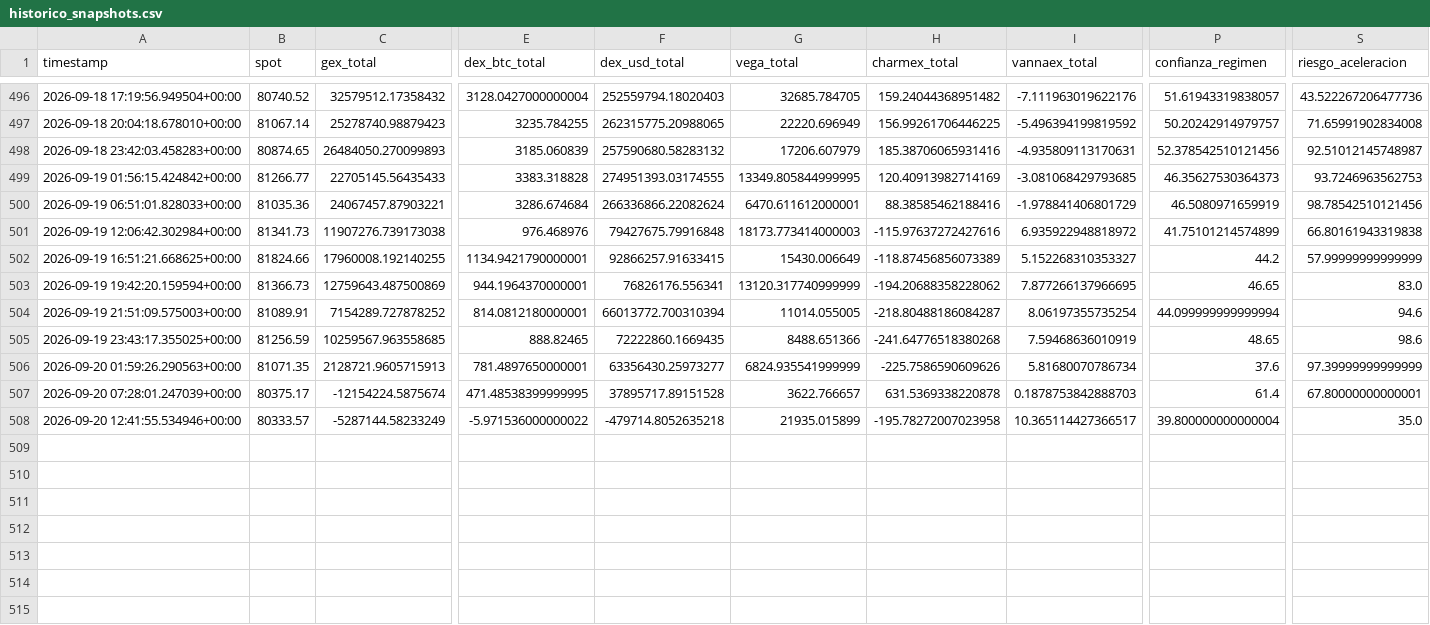
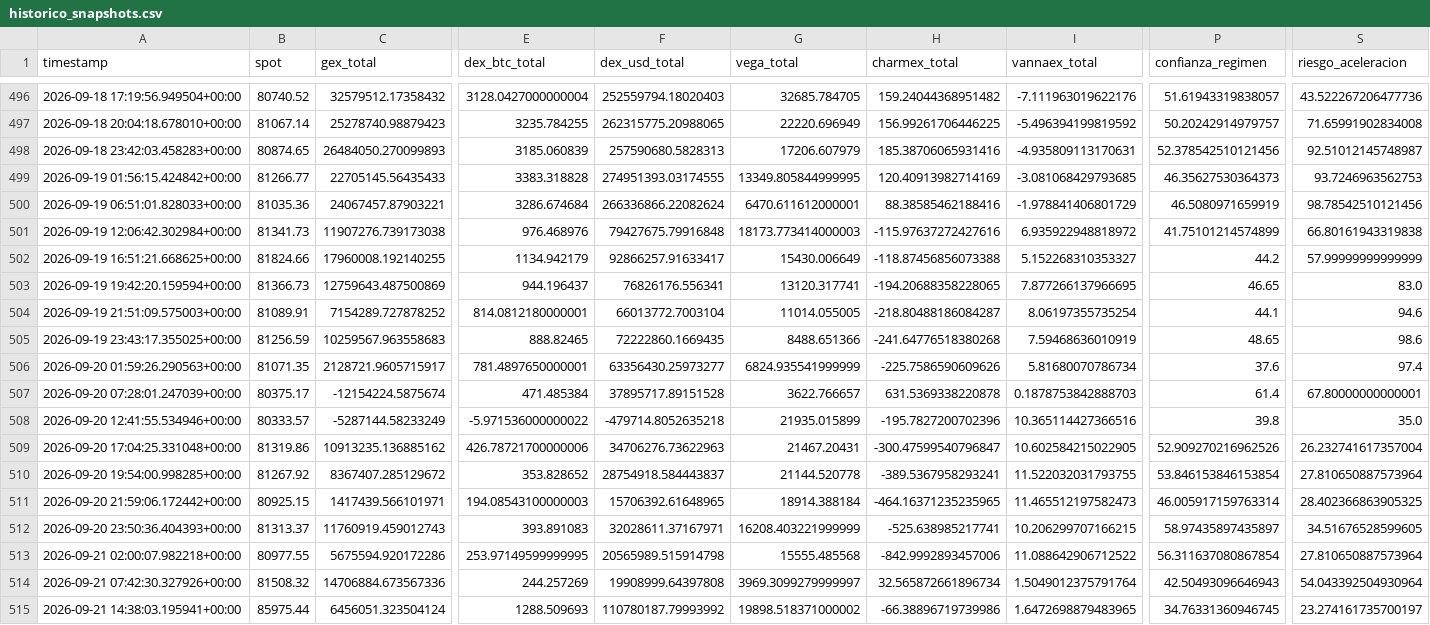
Before and after one commit to Alezmee/btc-quant-gex, a CSV file: data/historico_snapshots.csv, drawn as a sheet; only a part is shown, gaps mark what is left out; rows hold the shown columns only; the diff names each change by its address in the sheet, - before the commit and + after, or states it on an @@ line.

```diff
--- a/data/historico_snapshots.csv
+++ b/data/historico_snapshots.csv
-F498 (dex_usd_total): 257590680.58283132
+F498 (dex_usd_total): 257590680.5828313
-E502 (dex_btc_total): 1134.9421790000001
+E502 (dex_btc_total): 1134.942179
-F502 (dex_usd_total): 92866257.91633415
+F502 (dex_usd_total): 92866257.91633417
-H502 (charmex_total): -118.87456856073389
+H502 (charmex_total): -118.87456856073388
-E503 (dex_btc_total): 944.1964370000001
+E503 (dex_btc_total): 944.196437
-G503 (vega_total): 13120.317740999999
+G503 (vega_total): 13120.317741
-H503 (charmex_total): -194.20688358228062
+H503 (charmex_total): -194.20688358228065
-F504 (dex_usd_total): 66013772.700310394
+F504 (dex_usd_total): 66013772.7003104
-P504 (confianza_regimen): 44.099999999999994
+P504 (confianza_regimen): 44.1
-C505 (gex_total): 10259567.963558685
+C505 (gex_total): 10259567.963558683
-C506 (gex_total): 2128721.9605715913
+C506 (gex_total): 2128721.9605715917
-S506 (riesgo_aceleracion): 97.39999999999999
+S506 (riesgo_aceleracion): 97.4
-E507 (dex_btc_total): 471.48538399999995
+E507 (dex_btc_total): 471.485384
-H508 (charmex_total): -195.78272007023958
+H508 (charmex_total): -195.7827200702396
-I508 (vannaex_total): 10.365114427366517
+I508 (vannaex_total): 10.365114427366516
-P508 (confianza_regimen): 39.800000000000004
+P508 (confianza_regimen): 39.8
+row 509: 2026-09-20 17:04:25.331048+00:00 | 81319.86 | 10913235.136885162 | 426.78721700000006 | 34706276.73622963 | 21467.20431 | -300.47599540796847 | 10.602584215022905 | 52.909270216962526 | 26.232741617357004
+row 510: 2026-09-20 19:54:00.998285+00:00 | 81267.92 | 8367407.285129672 | 353.828652 | 28754918.584443837 | 21144.520778 | -389.5367958293241 | 11.522032031793755 | 53.846153846153854 | 27.810650887573964
+row 511: 2026-09-20 21:59:06.172442+00:00 | 80925.15 | 1417439.566101971 | 194.08543100000003 | 15706392.61648965 | 18914.388184 | -464.16371235235965 | 11.465512197582473 | 46.005917159763314 | 28.402366863905325
+row 512: 2026-09-20 23:50:36.404393+00:00 | 81313.37 | 11760919.459012743 | 393.891083 | 32028611.37167971 | 16208.403221999999 | -525.638985217741 | 10.206299707166215 | 58.97435897435897 | 34.51676528599605
+row 513: 2026-09-21 02:00:07.982218+00:00 | 80977.55 | 5675594.920172286 | 253.97149599999995 | 20565989.515914798 | 15555.485568 | -842.9992893457006 | 11.088642906712522 | 56.311637080867854 | 27.810650887573964
+row 514: 2026-09-21 07:42:30.327926+00:00 | 81508.32 | 14706884.673567336 | 244.257269 | 19908999.64397808 | 3969.3099279999997 | 32.565872661896734 | 1.5049012375791764 | 42.50493096646943 | 54.043392504930964
+row 515: 2026-09-21 14:38:03.195941+00:00 | 85975.44 | 6456051.323504124 | 1288.509693 | 110780187.79993992 | 19898.518371000002 | -66.38896719739986 | 1.6472698879483965 | 34.76331360946745 | 23.274161735700197
```
Also changed, not shown: data/forward_test_resultados.csv.
